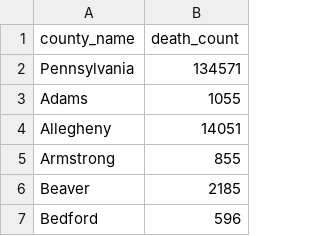
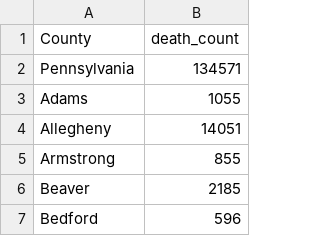
Before and after one commit to mokerlund/Opioid_Addiction_Crisis, a CSV file: clean data/2018_deaths_clean.csv, drawn as a sheet; only a part is shown.

Commit message:
final touches to clean some csv files

```diff
--- a/clean data/2018_deaths_clean.csv
+++ b/clean data/2018_deaths_clean.csv
@@ -1,2 +1,2 @@
-county_name,death_count
+County,death_count
 Pennsylvania,134571
```
Also changed, not shown: 5 other files.
